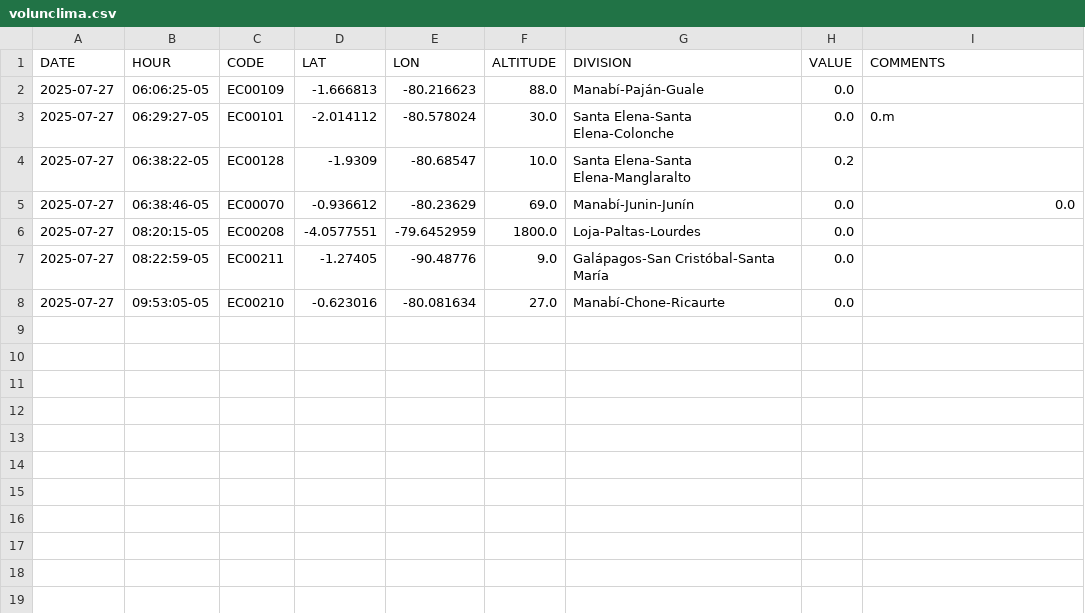
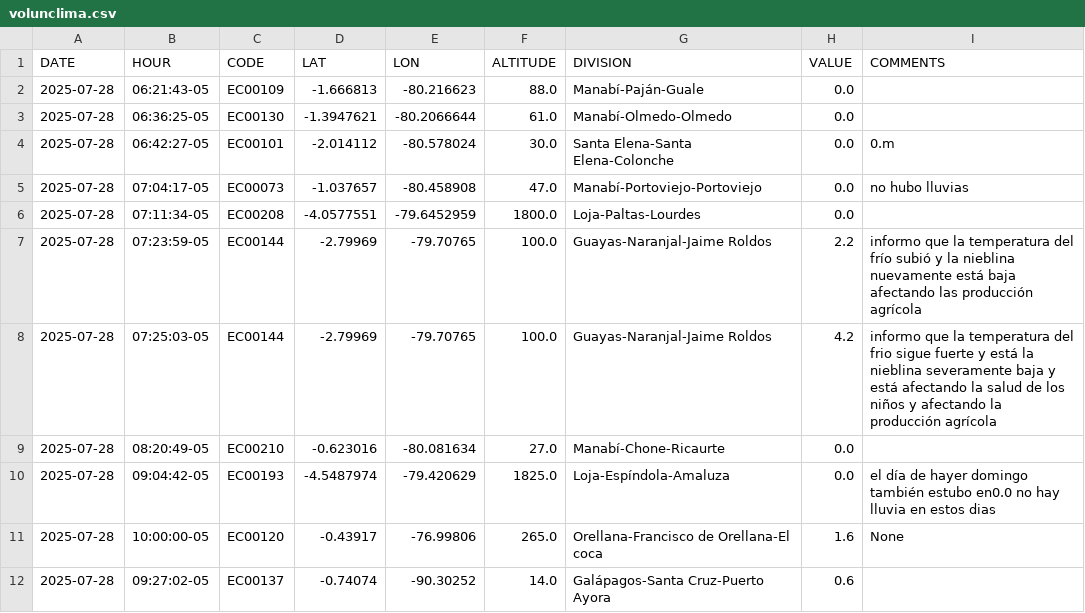
Before and after one commit to DPAINAMHI/tools, a CSV file: volunclima.csv, drawn as a sheet.

```diff
--- a/volunclima.csv
+++ b/volunclima.csv
@@ -1,8 +1,12 @@
 DATE,HOUR,CODE,LAT,LON,ALTITUDE,DIVISION,VALUE,COMMENTS
-2025-07-27,06:06:25-05,EC00109,-1.666813,-80.216623,88.0,Manabí-Paján-Guale,0.0,
-2025-07-27,06:29:27-05,EC00101,-2.014112,-80.578024,30.0,Santa Elena-Santa Elena-Colonche,0.0,0.m
-2025-07-27,06:38:22-05,EC00128,-1.9309,-80.68547,10.0,Santa Elena-Santa Elena-Manglaralto,0.2,
-2025-07-27,06:38:46-05,EC00070,-0.936612,-80.23629,69.0,Manabí-Junin-Junín,0.0,0.0
-2025-07-27,08:20:15-05,EC00208,-4.0577551,-79.6452959,1800.0,Loja-Paltas-Lourdes,0.0,
-2025-07-27,08:22:59-05,EC00211,-1.27405,-90.48776,9.0,Galápagos-San Cristóbal-Santa María ,0.0,
-2025-07-27,09:53:05-05,EC00210,-0.623016,-80.081634,27.0,Manabí-Chone-Ricaurte,0.0,
+2025-07-28,06:21:43-05,EC00109,-1.666813,-80.216623,88.0,Manabí-Paján-Guale,0.0,
+2025-07-28,06:36:25-05,EC00130,-1.3947621,-80.2066644,61.0,Manabí-Olmedo-Olmedo,0.0,
+2025-07-28,06:42:27-05,EC00101,-2.014112,-80.578024,30.0,Santa Elena-Santa Elena-Colonche,0.0,0.m
+2025-07-28,07:04:17-05,EC00073,-1.037657,-80.458908,47.0,Manabí-Portoviejo-Portoviejo,0.0,no hubo lluvias
+2025-07-28,07:11:34-05,EC00208,-4.0577551,-79.6452959,1800.0,Loja-Paltas-Lourdes,0.0,
+2025-07-28,07:23:59-05,EC00144,-2.79969,-79.70765,100.0,Guayas-Naranjal-Jaime Roldos,2.2,informo que la temperatura del frío subió y la nieblina nuevamente está baja afectando las producción agrícola
+2025-07-28,07:25:03-05,EC00144,-2.79969,-79.70765,100.0,Guayas-Naranjal-Jaime Roldos,4.2,informo que la temperatura del frio sigue fuerte y está la nieblina severamente baja y está afectando la salud de los niños y afectando la producción agrícola
+2025-07-28,08:20:49-05,EC00210,-0.623016,-80.081634,27.0,Manabí-Chone-Ricaurte,0.0,
+2025-07-28,09:04:42-05,EC00193,-4.5487974,-79.420629,1825.0,Loja-Espíndola-Amaluza,0.0,el día de hayer domingo también estubo en0.0 no hay lluvia en estos dias
+2025-07-28,10:00:00-05,EC00120,-0.43917,-76.99806,265.0,Orellana-Francisco de Orellana-El coca,1.6,None
+2025-07-28,09:27:02-05,EC00137,-0.74074,-90.30252,14.0,Galápagos-Santa Cruz-Puerto Ayora,0.6,
```
Also changed, not shown: 1 other file.
